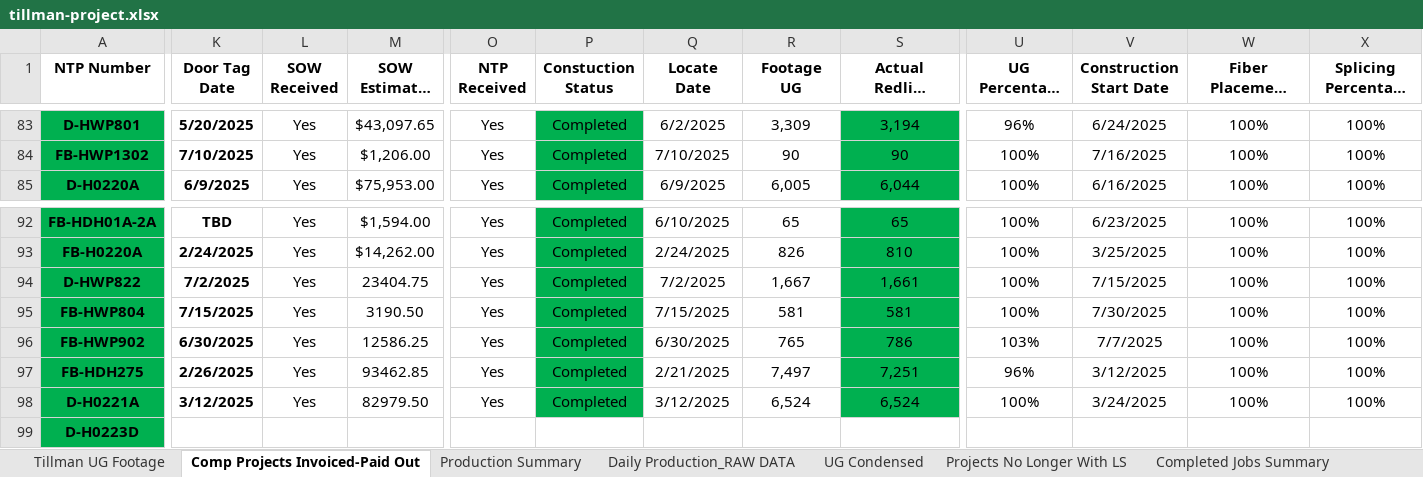
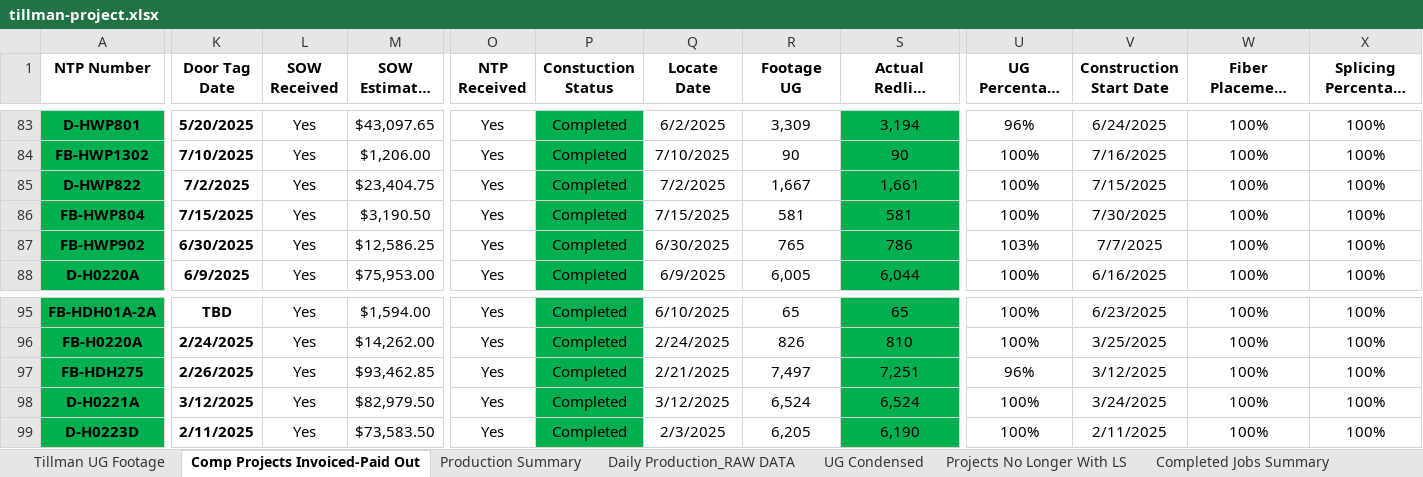
Before and after one commit to JCKraus1/Tillman-Dashboard, an Excel workbook: tillman-project.xlsx, sheet Comp Projects Invoiced-Paid Out, drawn as a sheet; only a part is shown, gaps mark what is left out; long unchanged cells end in …; values as stored, in another font and other column widths than the file's, no borders; table styles not drawn; removed rows and columns are numbered as before the commit, all else as after; rows hold the shown columns only; the diff covers the shown part only; the diff names each change by its address in the sheet, - before the commit and + after, or states it on an @@ line.

Commit message:
Automated update every 30 minutes

```diff
--- a/tillman-project.xlsx (sheet Comp Projects Invoiced-Paid Out)
+++ b/tillman-project.xlsx (sheet Comp Projects Invoiced-Paid Out)
+row 85: D-HWP822 | 7/2/2025 | Yes | $23,404.75 | Yes | Completed | 7/2/2025 | 1,667 | 1,661 | 100% | 7/15/2025 | 100% | 100%
+row 86: FB-HWP804 | 7/15/2025 | Yes | $3,190.50 | Yes | Completed | 7/15/2025 | 581 | 581 | 100% | 7/30/2025 | 100% | 100%
+row 87: FB-HWP902 | 6/30/2025 | Yes | $12,586.25 | Yes | Completed | 6/30/2025 | 765 | 786 | 103% | 7/7/2025 | 100% | 100%
-row 94: D-HWP822 | 7/2/2025 | Yes | 23404.75 | Yes | Completed | 7/2/2025 | 1,667 | 1,661 | 100% | 7/15/2025 | 100% | 100%
-row 95: FB-HWP804 | 7/15/2025 | Yes | 3190.50 | Yes | Completed | 7/15/2025 | 581 | 581 | 100% | 7/30/2025 | 100% | 100%
-row 96: FB-HWP902 | 6/30/2025 | Yes | 12586.25 | Yes | Completed | 6/30/2025 | 765 | 786 | 103% | 7/7/2025 | 100% | 100%
-M97 (SOW Estimated Cost): 93462.85
+M97 (SOW Estimated Cost): $93,462.85
-M98 (SOW Estimated Cost): 82979.50
+M98 (SOW Estimated Cost): $82,979.50
-K99 (Door Tag Date): (empty)
+K99 (Door Tag Date): 2/11/2025
-L99 (SOW Received): (empty)
+L99 (SOW Received): Yes
-M99 (SOW Estimated Cost): (empty)
+M99 (SOW Estimated Cost): $73,583.50
-O99 (NTP Received): (empty)
+O99 (NTP Received): Yes
-P99 (Constuction Status): (empty)
+P99 (Constuction Status): Completed
-P99 fill: none
+P99 fill: #00B050
-Q99 (Locate Date): (empty)
+Q99 (Locate Date): 2/3/2025
-R99 (Footage UG): (empty)
+R99 (Footage UG): 6,205
-S99: (empty)
+S99: 6,190
-S99 fill: none
+S99 fill: #00B050
-U99 (UG Percentage Complete): (empty)
+U99 (UG Percentage Complete): 100%
-V99 (Construction Start Date): (empty)
+V99 (Construction Start Date): 2/11/2025
-W99: (empty)
+W99: 100%
-X99 (Splicing Percentage Complete): (empty)
+X99 (Splicing Percentage Complete): 100%
```
Also changed, not shown: 2 edited cells elsewhere in this sheet, sheet Tillman UG Footage.
